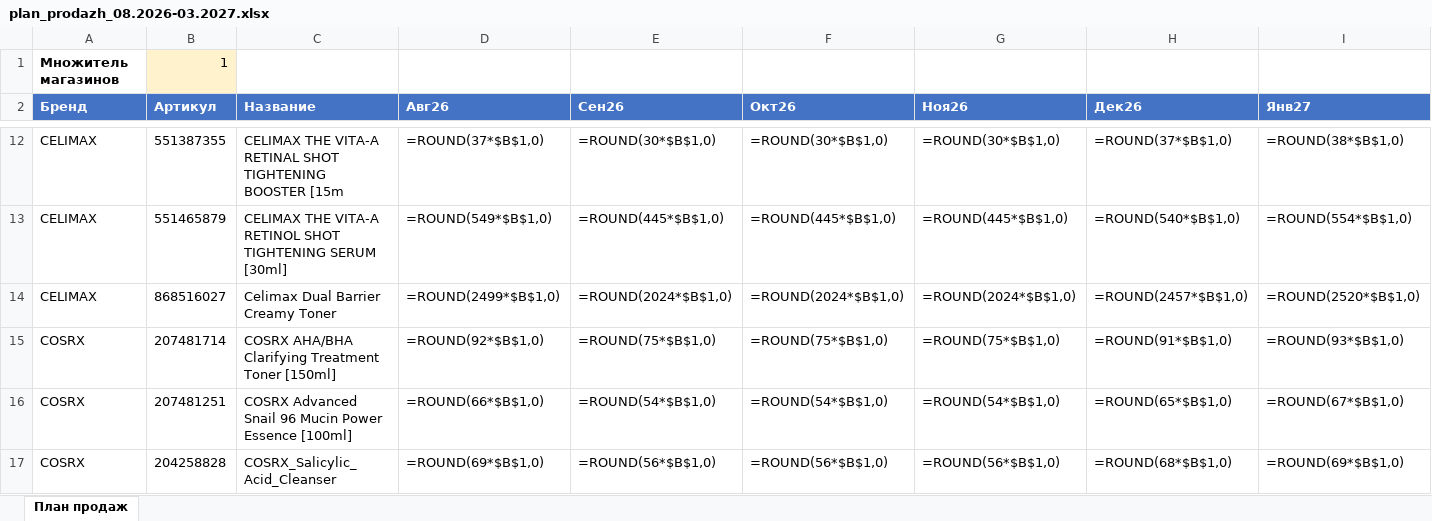
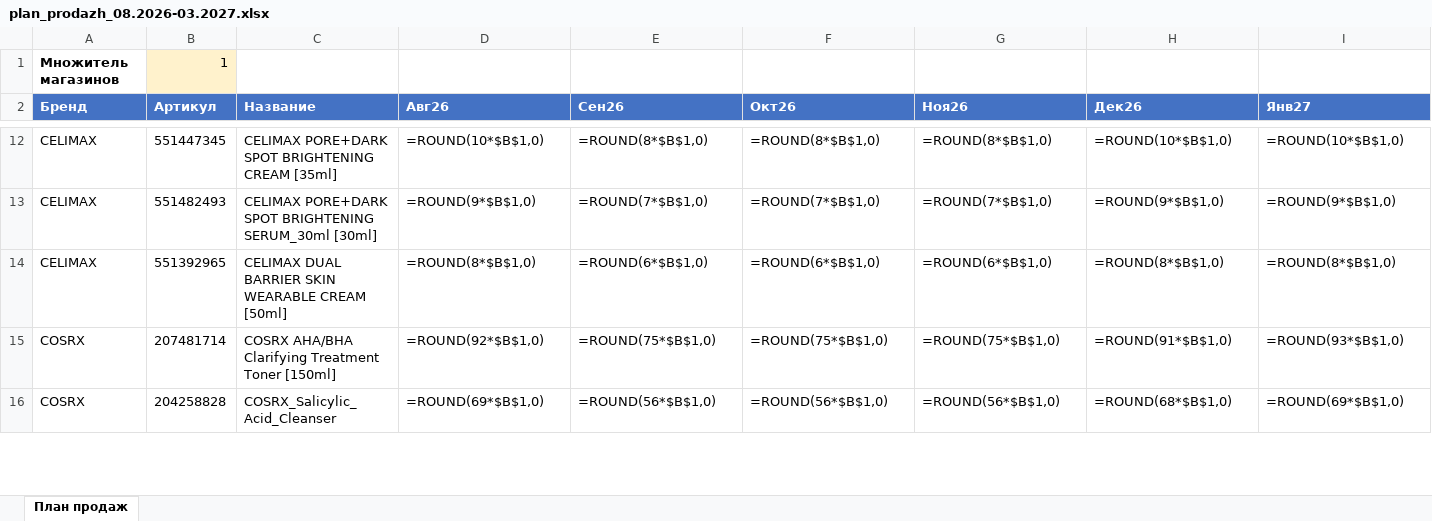
Before and after one commit to User26-2026/K-beauty-New, an Excel workbook: outputs/plan/plan_prodazh_08.2026-03.2027.xlsx, sheet План продаж, drawn as a sheet; only a part is shown, gaps mark what is left out; values as stored, in another font and other column widths than the file's, no borders; formulas without a stored value are shown as written; removed rows and columns are numbered as before the commit, all else as after; rows hold the shown columns only; the diff covers the shown part only; the diff names each change by its address in the sheet, - before the commit and + after, or states it on an @@ line.

```diff
--- a/outputs/plan/plan_prodazh_08.2026-03.2027.xlsx (sheet План продаж)
+++ b/outputs/plan/plan_prodazh_08.2026-03.2027.xlsx (sheet План продаж)
-B12 (Артикул): 551387355
+B12 (Артикул): 551447345
-C12 (Название): CELIMAX THE VITA-A RETINAL SHOT TIGHTENING BOOSTER [15m
+C12 (Название): CELIMAX PORE+DARK SPOT BRIGHTENING CREAM [35ml]
-D12 (Авг26): =ROUND(37*$B$1,0)
+D12 (Авг26): =ROUND(10*$B$1,0)
-E12 (Сен26): =ROUND(30*$B$1,0)
+E12 (Сен26): =ROUND(8*$B$1,0)
-F12 (Окт26): =ROUND(30*$B$1,0)
+F12 (Окт26): =ROUND(8*$B$1,0)
-G12 (Ноя26): =ROUND(30*$B$1,0)
+G12 (Ноя26): =ROUND(8*$B$1,0)
-H12 (Дек26): =ROUND(37*$B$1,0)
+H12 (Дек26): =ROUND(10*$B$1,0)
-I12 (Янв27): =ROUND(38*$B$1,0)
+I12 (Янв27): =ROUND(10*$B$1,0)
-B13 (Артикул): 551465879
+B13 (Артикул): 551482493
-C13 (Название): CELIMAX THE VITA-A RETINOL SHOT TIGHTENING SERUM [30ml]
+C13 (Название): CELIMAX PORE+DARK SPOT BRIGHTENING SERUM_30ml [30ml]
-D13 (Авг26): =ROUND(549*$B$1,0)
+D13 (Авг26): =ROUND(9*$B$1,0)
-E13 (Сен26): =ROUND(445*$B$1,0)
+E13 (Сен26): =ROUND(7*$B$1,0)
-F13 (Окт26): =ROUND(445*$B$1,0)
+F13 (Окт26): =ROUND(7*$B$1,0)
-G13 (Ноя26): =ROUND(445*$B$1,0)
+G13 (Ноя26): =ROUND(7*$B$1,0)
-H13 (Дек26): =ROUND(540*$B$1,0)
+H13 (Дек26): =ROUND(9*$B$1,0)
-I13 (Янв27): =ROUND(554*$B$1,0)
+I13 (Янв27): =ROUND(9*$B$1,0)
-B14 (Артикул): 868516027
+B14 (Артикул): 551392965
-C14 (Название): Celimax Dual Barrier Creamy Toner
+C14 (Название): CELIMAX DUAL BARRIER SKIN WEARABLE CREAM [50ml]
-D14 (Авг26): =ROUND(2499*$B$1,0)
+D14 (Авг26): =ROUND(8*$B$1,0)
-E14 (Сен26): =ROUND(2024*$B$1,0)
+E14 (Сен26): =ROUND(6*$B$1,0)
-F14 (Окт26): =ROUND(2024*$B$1,0)
+F14 (Окт26): =ROUND(6*$B$1,0)
-G14 (Ноя26): =ROUND(2024*$B$1,0)
+G14 (Ноя26): =ROUND(6*$B$1,0)
-H14 (Дек26): =ROUND(2457*$B$1,0)
+H14 (Дек26): =ROUND(8*$B$1,0)
-I14 (Янв27): =ROUND(2520*$B$1,0)
+I14 (Янв27): =ROUND(8*$B$1,0)
-row 16: COSRX | 207481251 | COSRX Advanced Snail 96 Mucin Power Essence [100ml] | =ROUND(66*$B$1,0) | =ROUND(54*$B$1,0) | =ROUND(54*$B$1,0) | =ROUND(54*$B$1,0) | =ROUND(65*$B$1,0) | =ROUND(67*$B$1,0)
```
Also changed, not shown: 44 added rows, 43 removed rows and 501 edited cells elsewhere in this sheet.
